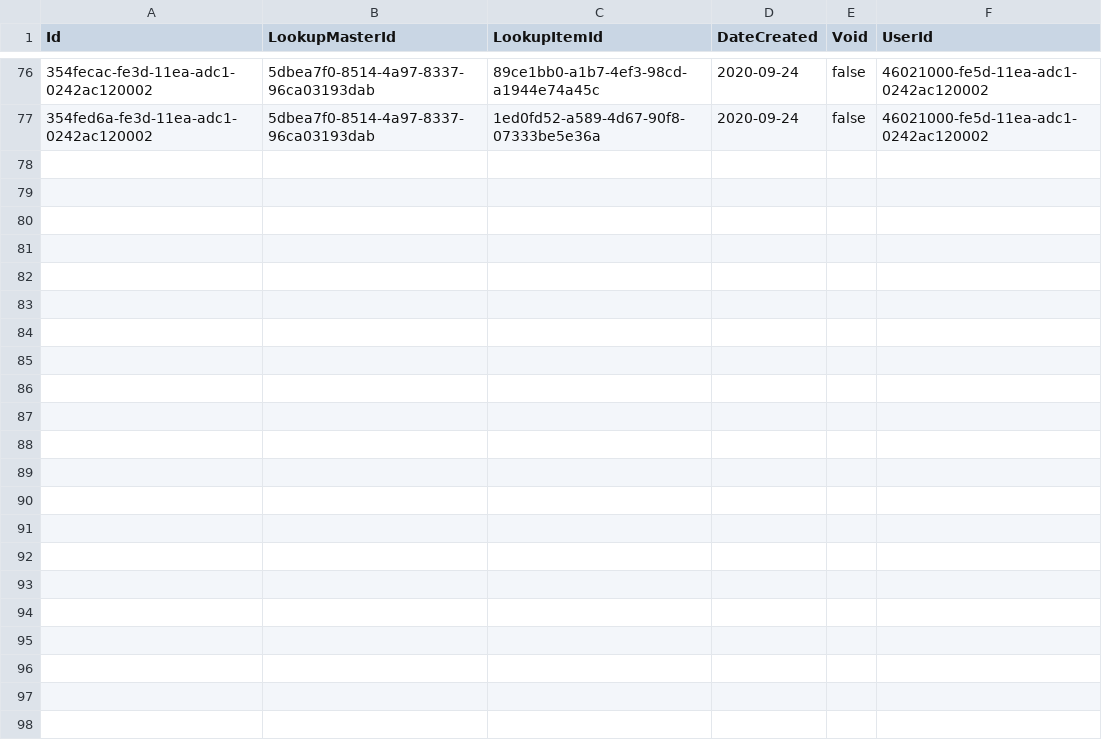
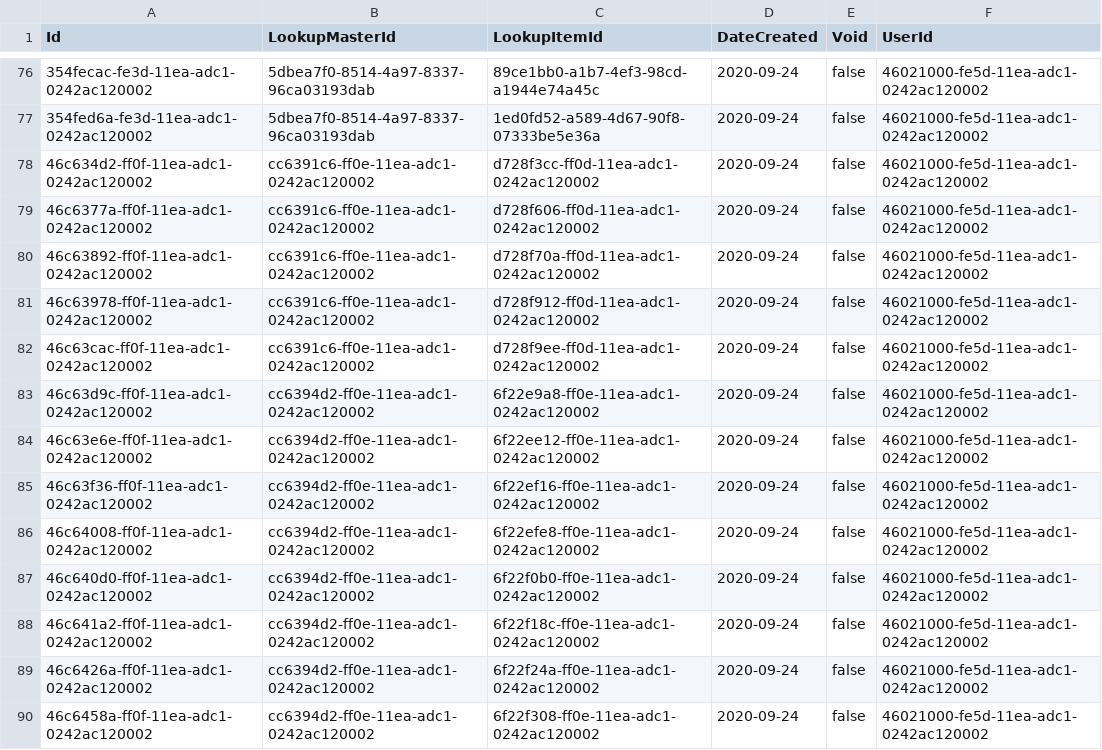
Before and after one commit to suryabhan155/Moms-c-, a CSV file: Moms.Lookup.Infrastructure/Seed/LookupMasterItem.csv, drawn as a sheet; only a part is shown, gaps mark what is left out; the diff names each change by its address in the sheet, - before the commit and + after, or states it on an @@ line.

```diff
--- a/Moms.Lookup.Infrastructure/Seed/LookupMasterItem.csv
+++ b/Moms.Lookup.Infrastructure/Seed/LookupMasterItem.csv
+row 78: 46c634d2-ff0f-11ea-adc1-0242ac120002 | cc6391c6-ff0e-11ea-adc1-0242ac120002 | d728f3cc-ff0d-11ea-adc1-0242ac120002 | 2020-09-24 | false | 46021000-fe5d-11ea-adc1-0242ac120002
+row 79: 46c6377a-ff0f-11ea-adc1-0242ac120002 | cc6391c6-ff0e-11ea-adc1-0242ac120002 | d728f606-ff0d-11ea-adc1-0242ac120002 | 2020-09-24 | false | 46021000-fe5d-11ea-adc1-0242ac120002
+row 80: 46c63892-ff0f-11ea-adc1-0242ac120002 | cc6391c6-ff0e-11ea-adc1-0242ac120002 | d728f70a-ff0d-11ea-adc1-0242ac120002 | 2020-09-24 | false | 46021000-fe5d-11ea-adc1-0242ac120002
+row 81: 46c63978-ff0f-11ea-adc1-0242ac120002 | cc6391c6-ff0e-11ea-adc1-0242ac120002 | d728f912-ff0d-11ea-adc1-0242ac120002 | 2020-09-24 | false | 46021000-fe5d-11ea-adc1-0242ac120002
+row 82: 46c63cac-ff0f-11ea-adc1-0242ac120002 | cc6391c6-ff0e-11ea-adc1-0242ac120002 | d728f9ee-ff0d-11ea-adc1-0242ac120002 | 2020-09-24 | false | 46021000-fe5d-11ea-adc1-0242ac120002
+row 83: 46c63d9c-ff0f-11ea-adc1-0242ac120002 | cc6394d2-ff0e-11ea-adc1-0242ac120002 | 6f22e9a8-ff0e-11ea-adc1-0242ac120002 | 2020-09-24 | false | 46021000-fe5d-11ea-adc1-0242ac120002
+row 84: 46c63e6e-ff0f-11ea-adc1-0242ac120002 | cc6394d2-ff0e-11ea-adc1-0242ac120002 | 6f22ee12-ff0e-11ea-adc1-0242ac120002 | 2020-09-24 | false | 46021000-fe5d-11ea-adc1-0242ac120002
+row 85: 46c63f36-ff0f-11ea-adc1-0242ac120002 | cc6394d2-ff0e-11ea-adc1-0242ac120002 | 6f22ef16-ff0e-11ea-adc1-0242ac120002 | 2020-09-24 | false | 46021000-fe5d-11ea-adc1-0242ac120002
+row 86: 46c64008-ff0f-11ea-adc1-0242ac120002 | cc6394d2-ff0e-11ea-adc1-0242ac120002 | 6f22efe8-ff0e-11ea-adc1-0242ac120002 | 2020-09-24 | false | 46021000-fe5d-11ea-adc1-0242ac120002
+row 87: 46c640d0-ff0f-11ea-adc1-0242ac120002 | cc6394d2-ff0e-11ea-adc1-0242ac120002 | 6f22f0b0-ff0e-11ea-adc1-0242ac120002 | 2020-09-24 | false | 46021000-fe5d-11ea-adc1-0242ac120002
+row 88: 46c641a2-ff0f-11ea-adc1-0242ac120002 | cc6394d2-ff0e-11ea-adc1-0242ac120002 | 6f22f18c-ff0e-11ea-adc1-0242ac120002 | 2020-09-24 | false | 46021000-fe5d-11ea-adc1-0242ac120002
+row 89: 46c6426a-ff0f-11ea-adc1-0242ac120002 | cc6394d2-ff0e-11ea-adc1-0242ac120002 | 6f22f24a-ff0e-11ea-adc1-0242ac120002 | 2020-09-24 | false | 46021000-fe5d-11ea-adc1-0242ac120002
+row 90: 46c6458a-ff0f-11ea-adc1-0242ac120002 | cc6394d2-ff0e-11ea-adc1-0242ac120002 | 6f22f308-ff0e-11ea-adc1-0242ac120002 | 2020-09-24 | false | 46021000-fe5d-11ea-adc1-0242ac120002
```
Also changed, not shown: Moms.Lookup.Infrastructure/Seed/LookupItem.csv, Moms.Lookup.Infrastructure/Seed/LookupMaster.csv, 1 other file.
